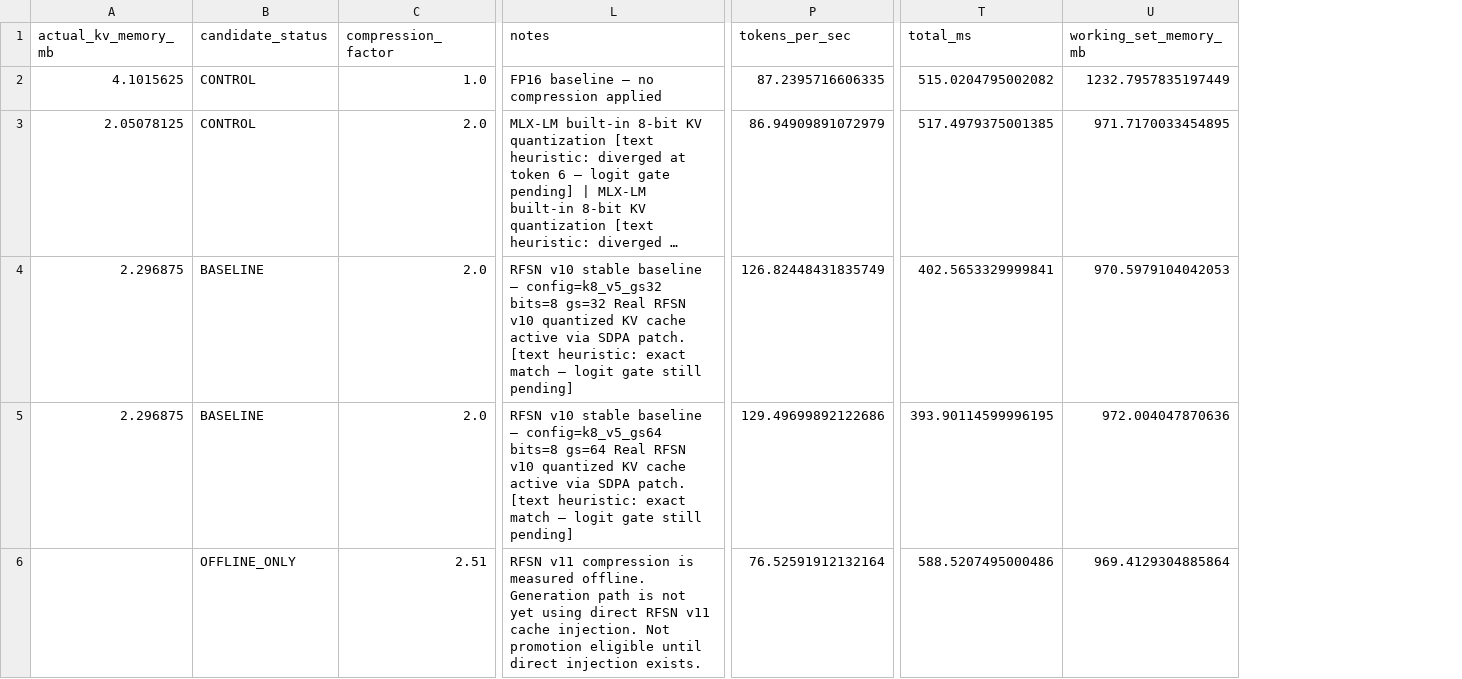
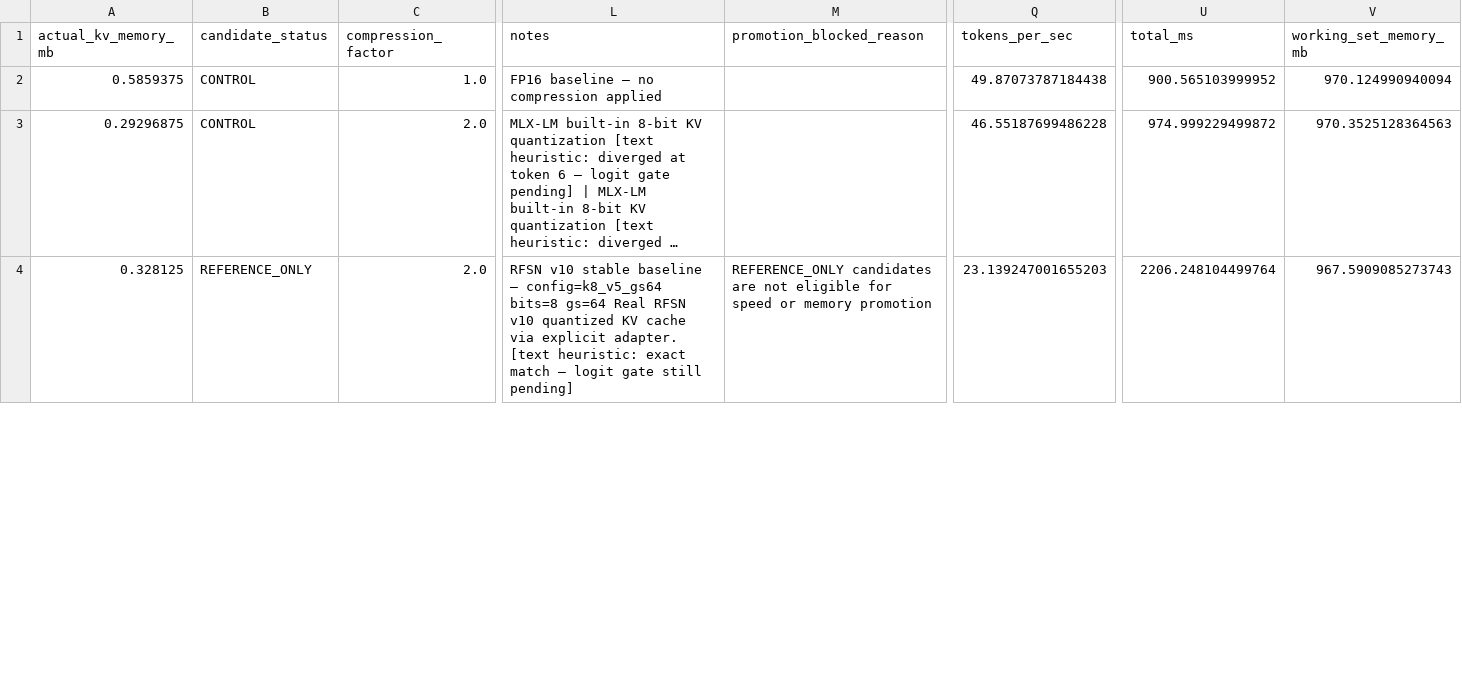
Before and after one commit to dawsonblock/MLX-RFSN-main, a CSV file: artifacts/bench/shootout/quick/results.csv, drawn as a sheet; only a part is shown, gaps mark what is left out; long unchanged cells end in …; removed rows and columns are numbered as before the commit, all else as after; rows hold the shown columns only; the diff covers the shown part only; the diff names each change by its address in the sheet, - before the commit and + after, or states it on an @@ line.

Commit message:
refactor(benchmarks,artifacts): fix error gate check and update quick mode results with token provenance
- kv_shootout.py: fix error gate check from result.error_status to result.gate_status to properly detect ERROR state.

- quick/results.json: add token_sequence_provenance with hash c2ff72f2e716ef3e30262cbaf5ec955629fe07b40ea88c6808602cb5b8b06716 and artifact SHA256; update methodology_status from TEACHER_FORCED_RERUN_INCOMPLETE_NO_PROMOTION to TEACHER_FORCED_RERUN_COMPLETE_NO_PROMOTION; add promotion

```diff
--- a/artifacts/bench/shootout/quick/results.csv
+++ b/artifacts/bench/shootout/quick/results.csv
+column M (promotion_blocked_reason), row 4: REFERENCE_ONLY candidates are not eligible for speed or memory promotion
-A2 (actual_kv_memory_mb): 4.1015625
+A2 (actual_kv_memory_mb): 0.5859375
-Q2 (tokens_per_sec): 87.2395716606335
+Q2 (tokens_per_sec): 49.87073787184438
-U2 (total_ms): 515.0204795002082
+U2 (total_ms): 900.565103999952
-V2 (working_set_memory_mb): 1232.7957835197449
+V2 (working_set_memory_mb): 970.124990940094
-A3 (actual_kv_memory_mb): 2.05078125
+A3 (actual_kv_memory_mb): 0.29296875
-Q3 (tokens_per_sec): 86.94909891072979
+Q3 (tokens_per_sec): 46.55187699486228
-U3 (total_ms): 517.4979375001385
+U3 (total_ms): 974.999229499872
-V3 (working_set_memory_mb): 971.7170033454895
+V3 (working_set_memory_mb): 970.3525128364563
-row 4: 2.296875 | BASELINE | 2.0 | RFSN v10 stable baseline — config=k8_v5_gs32 bits=8 gs=32 Real RFSN v10 quantized KV cache active via SDPA patch. [text heuristic: exact match — logit gate still pending] | 126.82448431835749 | 402.5653329999841 | 970.5979104042053
-A4 (actual_kv_memory_mb): 2.296875
+A4 (actual_kv_memory_mb): 0.328125
-B4 (candidate_status): BASELINE
+B4 (candidate_status): REFERENCE_ONLY
-L4 (notes): …KV cache active via SDPA patch. [text heuristic:…
+L4 (notes): …KV cache via explicit adapter. [text heuristic:…
-Q4 (tokens_per_sec): 129.49699892122686
+Q4 (tokens_per_sec): 23.139247001655203
-U4 (total_ms): 393.90114599996195
+U4 (total_ms): 2206.248104499764
-V4 (working_set_memory_mb): 972.004047870636
+V4 (working_set_memory_mb): 967.5909085273743
-row 6:  | OFFLINE_ONLY | 2.51 | RFSN v11 compression is measured offline. Generation path is not yet using direct RFSN v11 cache injection. Not promotion eligible until direct injection exists. | 76.52591912132164 | 588.5207495000486 | 969.4129304885864
```
Also changed, not shown: 2 added rows and 12 edited cells elsewhere in this file, 4 other files.
